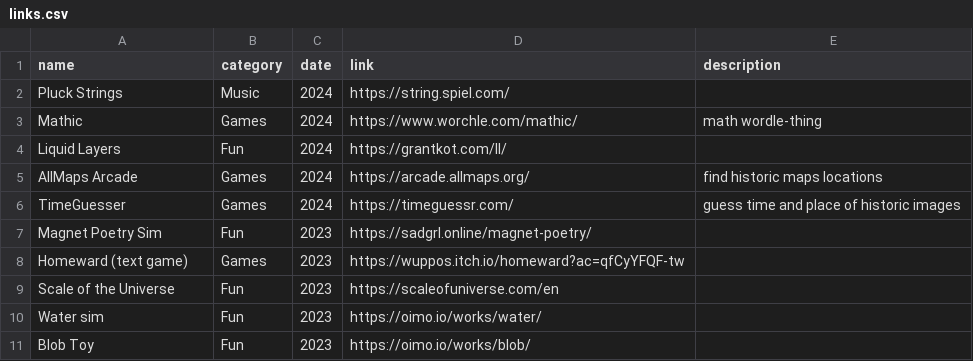
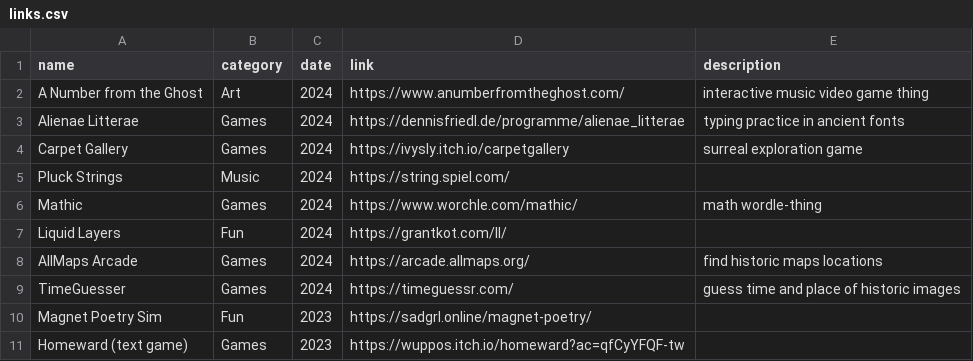
Before and after one commit to evanwill/_drafts, a CSV file: _data/links.csv, drawn as a sheet; only a part is shown; the shorter side is filled out with more unchanged rows.

Commit message:
add links

```diff
--- a/_data/links.csv
+++ b/_data/links.csv
@@ -1,2 +1,5 @@
 name,category,date,link,description
+A Number from the Ghost,Art,2024,https://www.anumberfromtheghost.com/,interactive music video game thing
+Alienae Litterae,Games,2024,https://dennisfriedl.de/programme/alienae_litterae,typing practice in ancient fonts
+Carpet Gallery,Games,2024,https://ivysly.itch.io/carpetgallery,surreal exploration game
 Pluck Strings,Music,2024,https://string.spiel.com/
```
Also changed, not shown: _data/hoppy_data.csv.
